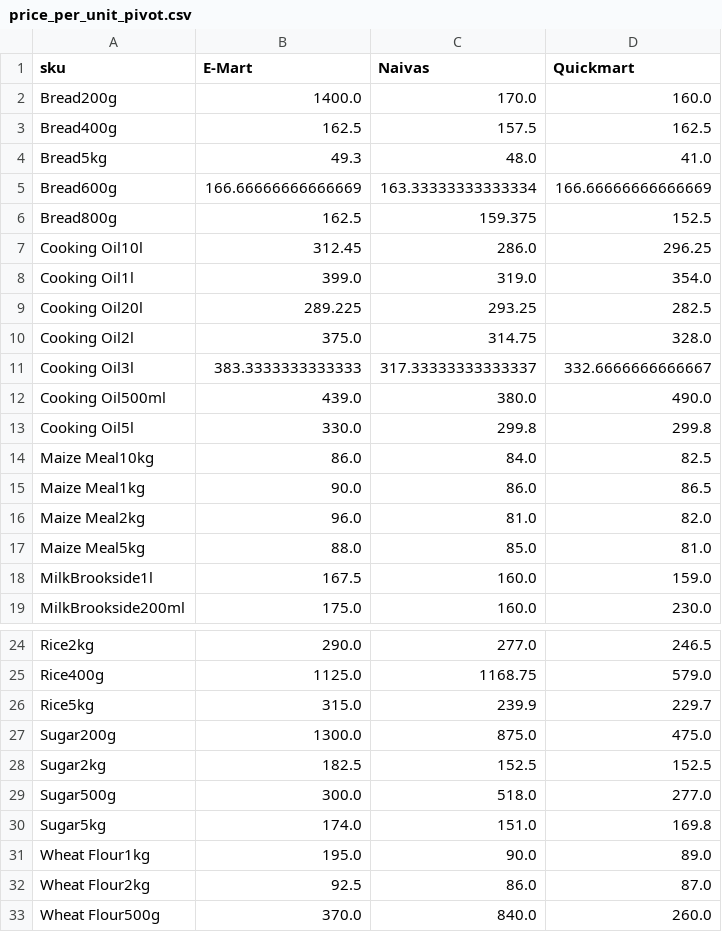
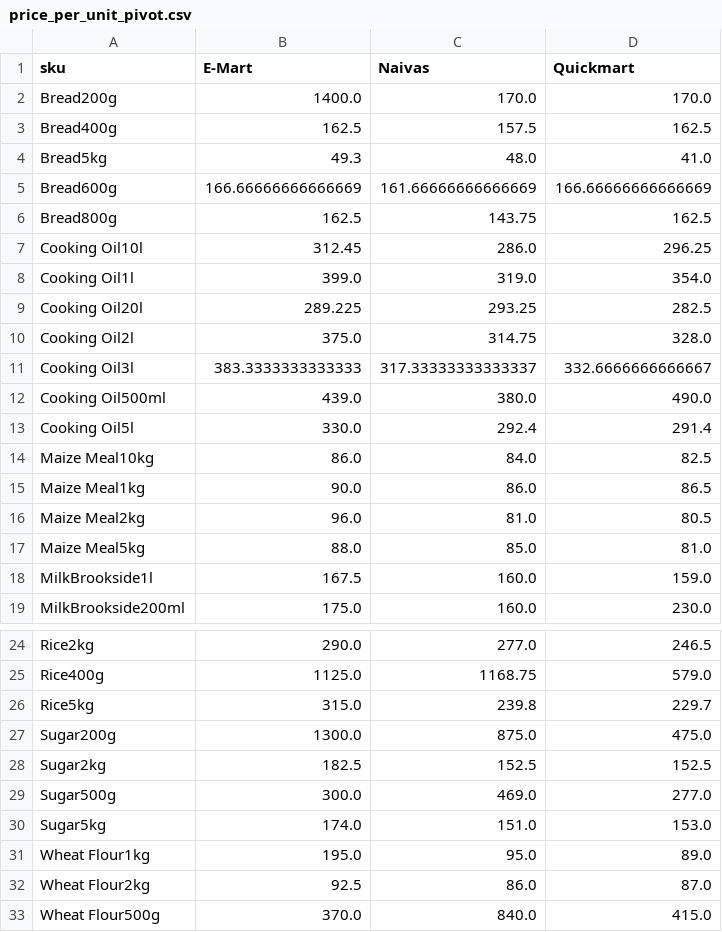
Before and after one commit to odawadavid/Webscraping, a CSV file: data/analytics/price_per_unit_pivot.csv, drawn as a sheet; only a part is shown, gaps mark what is left out.

```diff
--- a/data/analytics/price_per_unit_pivot.csv
+++ b/data/analytics/price_per_unit_pivot.csv
@@ -1,7 +1,7 @@
 sku,E-Mart,Naivas,Quickmart
-Bread200g,1400.0,170.0,160.0
+Bread200g,1400.0,170.0,170.0
 Bread400g,162.5,157.5,162.5
 Bread5kg,49.3,48.0,41.0
-Bread600g,166.66666666666669,163.33333333333334,166.66666666666669
-Bread800g,162.5,159.375,152.5
+Bread600g,166.66666666666669,161.66666666666669,166.66666666666669
+Bread800g,162.5,143.75,162.5
 Cooking Oil10l,312.45,286.0,296.25
@@ -12,6 +12,6 @@ Cooking Oil3l,383.3333333333333,317.33333333333337,332.6666666666667
 Cooking Oil500ml,439.0,380.0,490.0
-Cooking Oil5l,330.0,299.8,299.8
+Cooking Oil5l,330.0,292.4,291.4
 Maize Meal10kg,86.0,84.0,82.5
 Maize Meal1kg,90.0,86.0,86.5
-Maize Meal2kg,96.0,81.0,82.0
+Maize Meal2kg,96.0,81.0,80.5
 Maize Meal5kg,88.0,85.0,81.0
@@ -25,9 +25,9 @@ Rice2kg,290.0,277.0,246.5
 Rice400g,1125.0,1168.75,579.0
-Rice5kg,315.0,239.9,229.7
+Rice5kg,315.0,239.8,229.7
 Sugar200g,1300.0,875.0,475.0
 Sugar2kg,182.5,152.5,152.5
-Sugar500g,300.0,518.0,277.0
-Sugar5kg,174.0,151.0,169.8
-Wheat Flour1kg,195.0,90.0,89.0
+Sugar500g,300.0,469.0,277.0
+Sugar5kg,174.0,151.0,153.0
+Wheat Flour1kg,195.0,95.0,89.0
 Wheat Flour2kg,92.5,86.0,87.0
-Wheat Flour500g,370.0,840.0,260.0
+Wheat Flour500g,370.0,840.0,415.0
```
Also changed, not shown: data/processed/latest_items.csv, data/raw/emart.csv, 4 other files.
